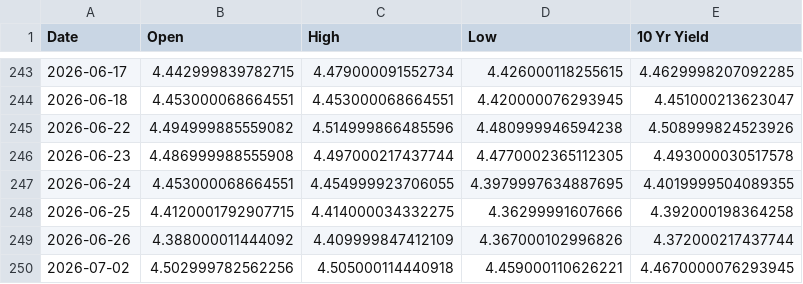
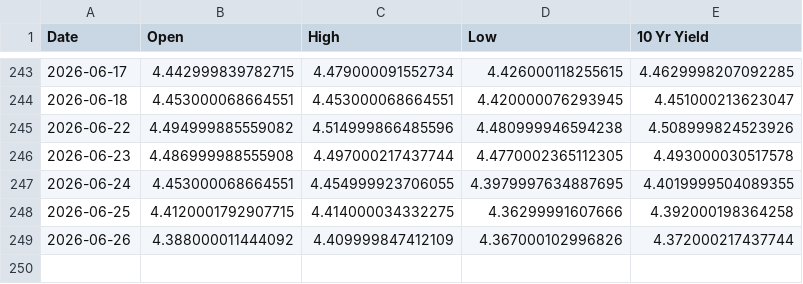
Before and after one commit to housetyler/yahoofinance_USTreasuryYeilds, a CSV file: 10yr_yield_history.csv, drawn as a sheet; only a part is shown, gaps mark what is left out; the diff names each change by its address in the sheet, - before the commit and + after, or states it on an @@ line.

```diff
--- a/10yr_yield_history.csv
+++ b/10yr_yield_history.csv
-row 250: 2026-07-02 | 4.502999782562256 | 4.505000114440918 | 4.459000110626221 | 4.4670000076293945
```
